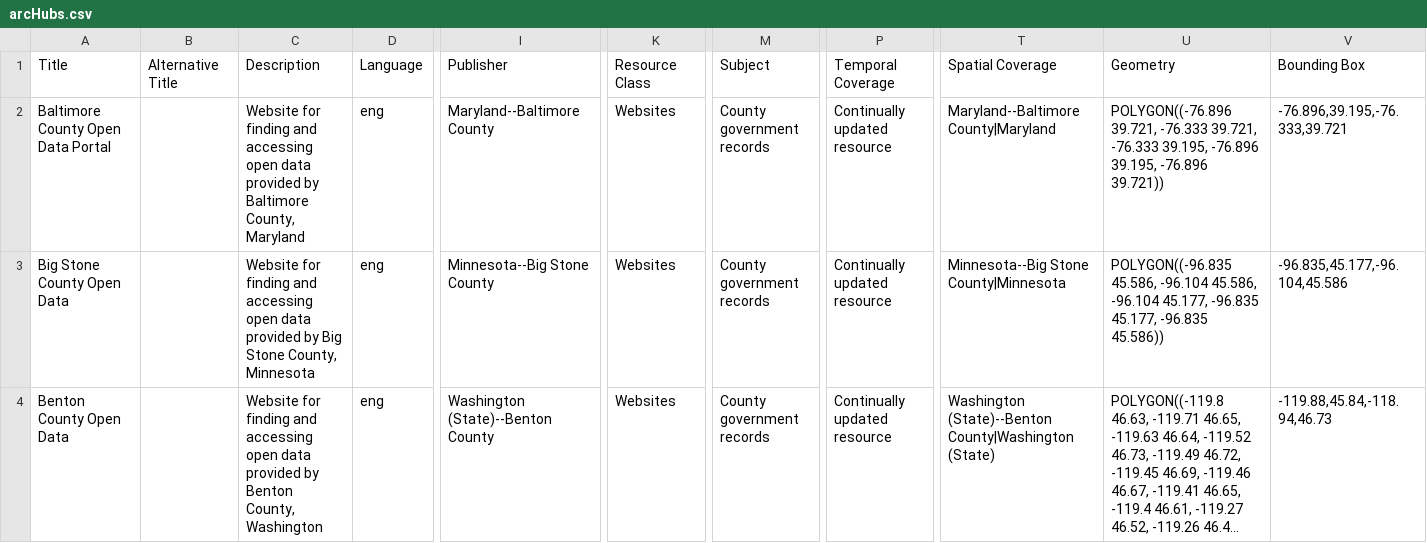
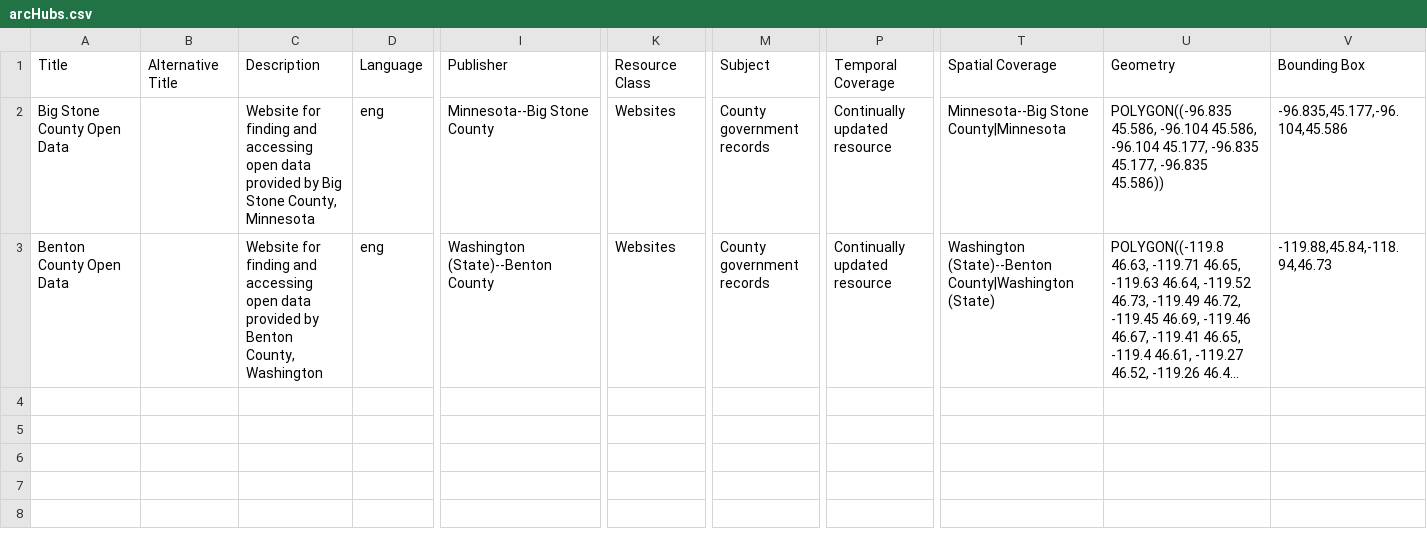
Before and after one commit to geobtaa/harvester-api, a CSV file: data/arcHubs.csv, drawn as a sheet; only a part is shown, gaps mark what is left out; long unchanged cells end in …; rows hold the shown columns only; the diff names each change by its address in the sheet, - before the commit and + after, or states it on an @@ line.

```diff
--- a/data/arcHubs.csv
+++ b/data/arcHubs.csv
-row 2: Baltimore County Open Data Portal |  | Website for finding and accessing open data provided by Baltimore County, Maryland | eng | Maryland--Baltimore County | Websites | County government records | Continually updated resource | Maryland--Baltimore County|Maryland | POLYGON((-76.896 39.721, -76.333 39.721, -76.333 39.195, -76.896 39.195, -76.896 39.721)) | -76.896,39.195,-76.333,39.721
```
Also changed, not shown: 17 other files.
